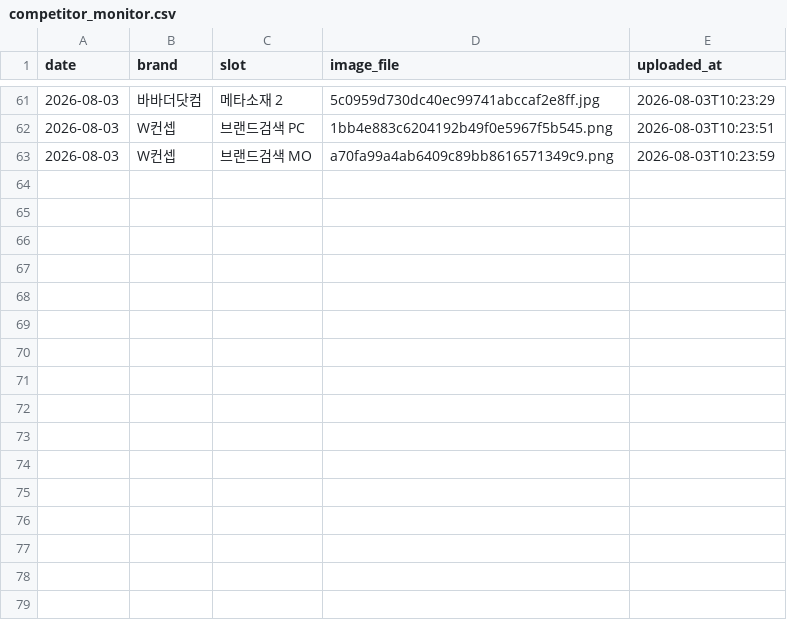
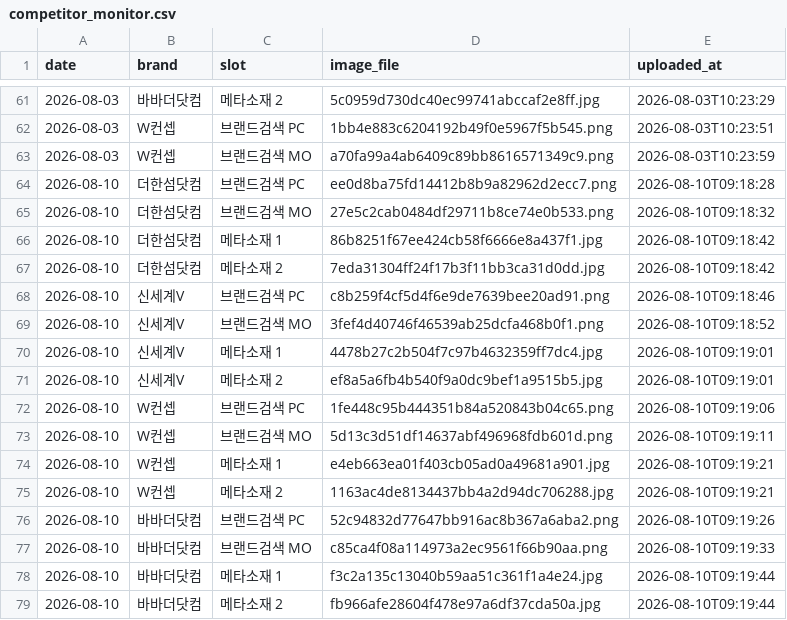
Before and after one commit to performanceteam12-sketch/babathe-trend-dashboard, a CSV file: data/competitor_monitor/competitor_monitor.csv, drawn as a sheet; only a part is shown, gaps mark what is left out; the diff names each change by its address in the sheet, - before the commit and + after, or states it on an @@ line.

```diff
--- a/data/competitor_monitor/competitor_monitor.csv
+++ b/data/competitor_monitor/competitor_monitor.csv
+row 64: 2026-08-10 | 더한섬닷컴 | 브랜드검색 PC | ee0d8ba75fd14412b8b9a82962d2ecc7.png | 2026-08-10T09:18:28
+row 65: 2026-08-10 | 더한섬닷컴 | 브랜드검색 MO | 27e5c2cab0484df29711b8ce74e0b533.png | 2026-08-10T09:18:32
+row 66: 2026-08-10 | 더한섬닷컴 | 메타소재 1 | 86b8251f67ee424cb58f6666e8a437f1.jpg | 2026-08-10T09:18:42
+row 67: 2026-08-10 | 더한섬닷컴 | 메타소재 2 | 7eda31304ff24f17b3f11bb3ca31d0dd.jpg | 2026-08-10T09:18:42
+row 68: 2026-08-10 | 신세계V | 브랜드검색 PC | c8b259f4cf5d4f6e9de7639bee20ad91.png | 2026-08-10T09:18:46
+row 69: 2026-08-10 | 신세계V | 브랜드검색 MO | 3fef4d40746f46539ab25dcfa468b0f1.png | 2026-08-10T09:18:52
+row 70: 2026-08-10 | 신세계V | 메타소재 1 | 4478b27c2b504f7c97b4632359ff7dc4.jpg | 2026-08-10T09:19:01
+row 71: 2026-08-10 | 신세계V | 메타소재 2 | ef8a5a6fb4b540f9a0dc9bef1a9515b5.jpg | 2026-08-10T09:19:01
+row 72: 2026-08-10 | W컨셉 | 브랜드검색 PC | 1fe448c95b444351b84a520843b04c65.png | 2026-08-10T09:19:06
+row 73: 2026-08-10 | W컨셉 | 브랜드검색 MO | 5d13c3d51df14637abf496968fdb601d.png | 2026-08-10T09:19:11
+row 74: 2026-08-10 | W컨셉 | 메타소재 1 | e4eb663ea01f403cb05ad0a49681a901.jpg | 2026-08-10T09:19:21
+row 75: 2026-08-10 | W컨셉 | 메타소재 2 | 1163ac4de8134437bb4a2d94dc706288.jpg | 2026-08-10T09:19:21
+row 76: 2026-08-10 | 바바더닷컴 | 브랜드검색 PC | 52c94832d77647bb916ac8b367a6aba2.png | 2026-08-10T09:19:26
+row 77: 2026-08-10 | 바바더닷컴 | 브랜드검색 MO | c85ca4f08a114973a2ec9561f66b90aa.png | 2026-08-10T09:19:33
+row 78: 2026-08-10 | 바바더닷컴 | 메타소재 1 | f3c2a135c13040b59aa51c361f1a4e24.jpg | 2026-08-10T09:19:44
+row 79: 2026-08-10 | 바바더닷컴 | 메타소재 2 | fb966afe28604f478e97a6df37cda50a.jpg | 2026-08-10T09:19:44
```
Also changed, not shown: data/competitor_monitor/comments.csv, data/competitor_monitor/keywords.csv, 16 other files.
